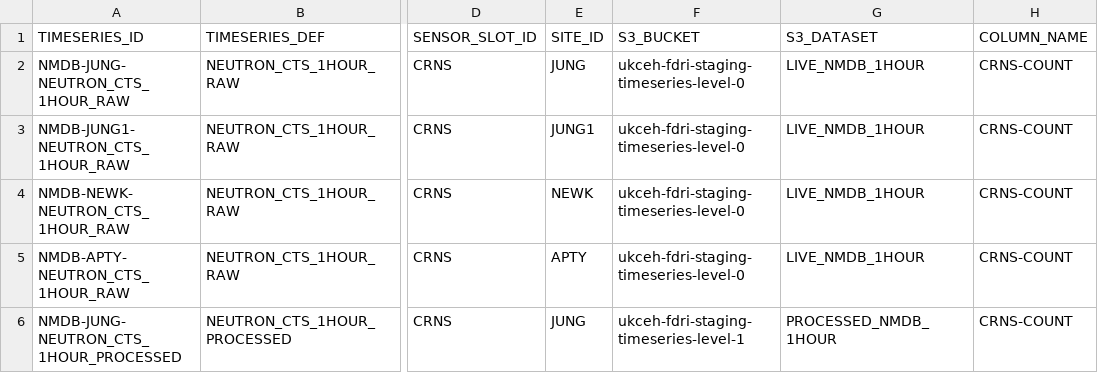
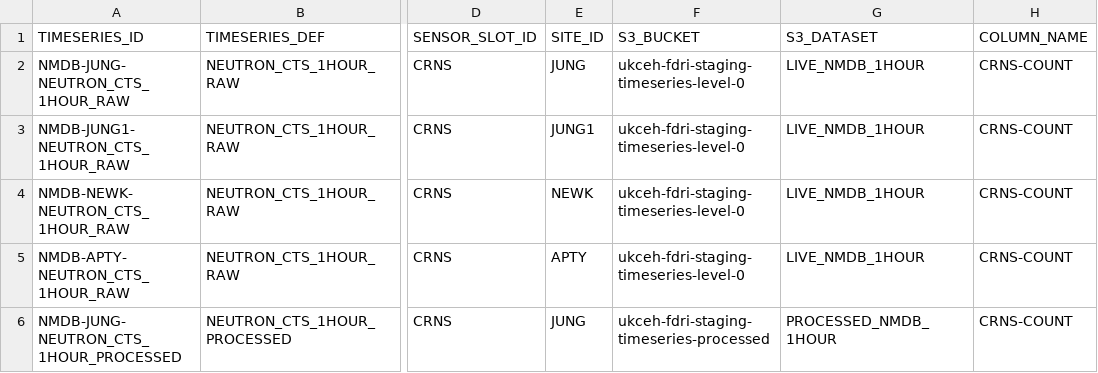
Before and after one commit to NERC-CEH/fdri-discovery, a CSV file: sample_data/src/TIMESERIES_IDS_NMDB.csv, drawn as a sheet; only a part is shown, gaps mark what is left out; the diff names each change by its address in the sheet, - before the commit and + after, or states it on an @@ line.

Commit message:
Update TIMESERIES_IDS_NMDB.csv so that the s3 bucket for NMDB-JUNG-NEUTRON_CTS_1HOUR_PROCESSED is 'processed', not 'level-1'

```diff
--- a/sample_data/src/TIMESERIES_IDS_NMDB.csv
+++ b/sample_data/src/TIMESERIES_IDS_NMDB.csv
-F6 (S3_BUCKET): ukceh-fdri-staging-timeseries-level-1
+F6 (S3_BUCKET): ukceh-fdri-staging-timeseries-processed
```
